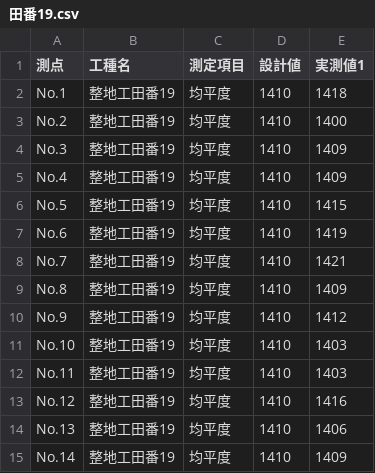
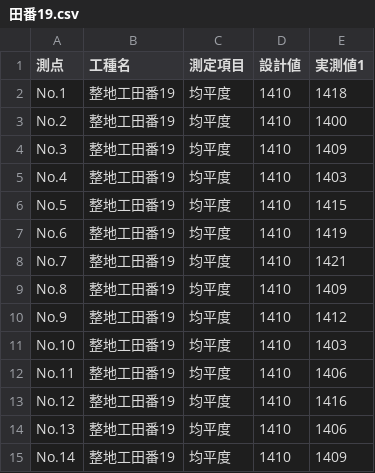
Before and after one commit to OpOpWell/annko, a CSV file: ssk_output/田番19.csv, drawn as a sheet; only a part is shown.

```diff
--- a/ssk_output/田番19.csv
+++ b/ssk_output/田番19.csv
@@ -4,3 +4,3 @@ No.2,整地工田番19,均平度,1410,1400
 No.3,整地工田番19,均平度,1410,1409
-No.4,整地工田番19,均平度,1410,1409
+No.4,整地工田番19,均平度,1410,1403
 No.5,整地工田番19,均平度,1410,1415
@@ -11,3 +11,3 @@ No.9,整地工田番19,均平度,1410,1412
 No.10,整地工田番19,均平度,1410,1403
-No.11,整地工田番19,均平度,1410,1403
+No.11,整地工田番19,均平度,1410,1406
 No.12,整地工田番19,均平度,1410,1416
```
Also changed, not shown: 19 other files.
